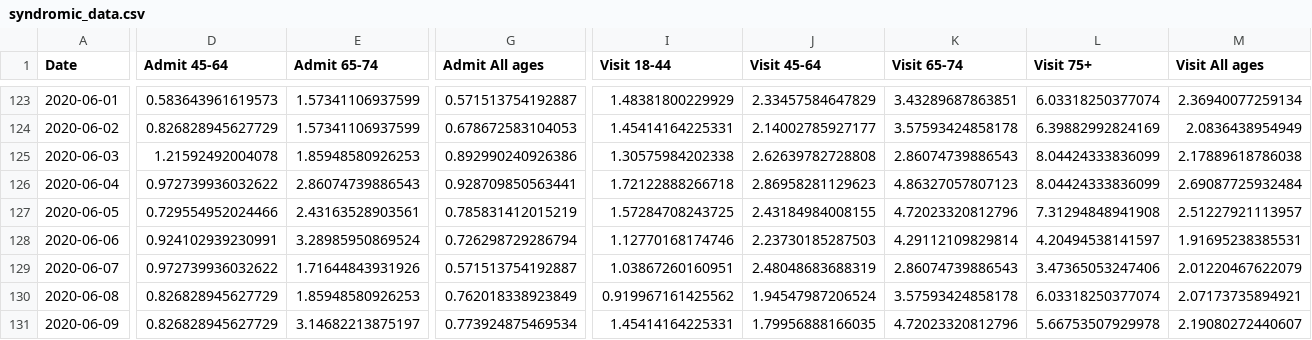
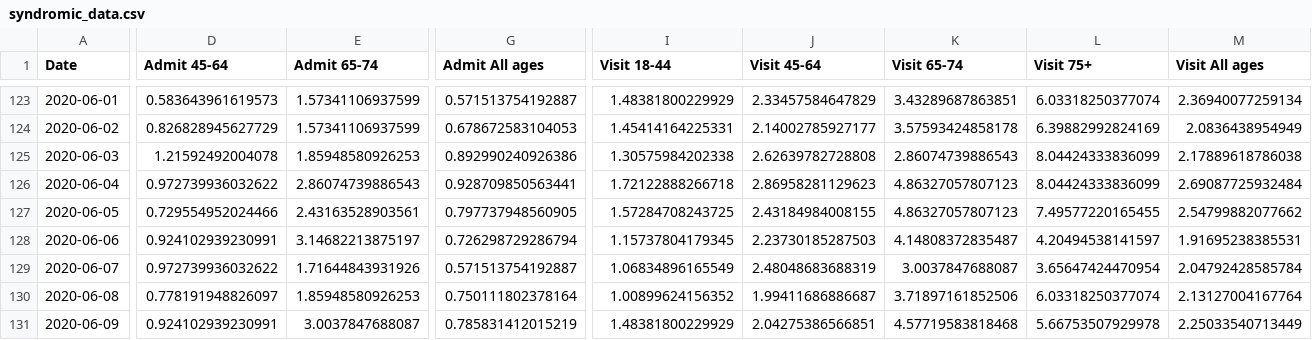
Before and after one commit to MylesBorins/my-corona-data, a CSV file: syndromic_data.csv, drawn as a sheet; only a part is shown, gaps mark what is left out; the diff covers the shown part only; the diff names each change by its address in the sheet, - before the commit and + after, or states it on an @@ line.

Commit message:
Squashed 'third_party/coronavirus-data/' changes from ef7b0a5..be46b4e
be46b4e Add files via upload
cf508e8 6/23 data upload
cc87cd4 6/22 data upload
deac492 6/21 data update
1e719a7 Data upload for 6/20
7e6195e 6/19 data upload

git-subtree-dir: third_party/coronavirus-data
git-subtree-split: be46b4e48653c29fab890473672cd7d7e0c7e59c

```diff
--- a/syndromic_data.csv
+++ b/syndromic_data.csv
-G127 (Admit All ages): 0.785831412015219
+G127 (Admit All ages): 0.797737948560905
-K127 (Visit 65-74): 4.72023320812796
+K127 (Visit 65-74): 4.86327057807123
-L127 (Visit 75+): 7.31294848941908
+L127 (Visit 75+): 7.49577220165455
-M127 (Visit All ages): 2.51227921113957
+M127 (Visit All ages): 2.54799882077662
-E128 (Admit 65-74): 3.28985950869524
+E128 (Admit 65-74): 3.14682213875197
-I128 (Visit 18-44): 1.12770168174746
+I128 (Visit 18-44): 1.15737804179345
-K128 (Visit 65-74): 4.29112109829814
+K128 (Visit 65-74): 4.14808372835487
-I129 (Visit 18-44): 1.03867260160951
+I129 (Visit 18-44): 1.06834896165549
-K129 (Visit 65-74): 2.86074739886543
+K129 (Visit 65-74): 3.0037847688087
-L129 (Visit 75+): 3.47365053247406
+L129 (Visit 75+): 3.65647424470954
-M129 (Visit All ages): 2.01220467622079
+M129 (Visit All ages): 2.04792428585784
-D130 (Admit 45-64): 0.826828945627729
+D130 (Admit 45-64): 0.778191948826097
-G130 (Admit All ages): 0.762018338923849
+G130 (Admit All ages): 0.750111802378164
-I130 (Visit 18-44): 0.919967161425562
+I130 (Visit 18-44): 1.00899624156352
-J130 (Visit 45-64): 1.94547987206524
+J130 (Visit 45-64): 1.99411686886687
-K130 (Visit 65-74): 3.57593424858178
+K130 (Visit 65-74): 3.71897161852506
-M130 (Visit All ages): 2.07173735894921
+M130 (Visit All ages): 2.13127004167764
-D131 (Admit 45-64): 0.826828945627729
+D131 (Admit 45-64): 0.924102939230991
-E131 (Admit 65-74): 3.14682213875197
+E131 (Admit 65-74): 3.0037847688087
-G131 (Admit All ages): 0.773924875469534
+G131 (Admit All ages): 0.785831412015219
-I131 (Visit 18-44): 1.45414164225331
+I131 (Visit 18-44): 1.48381800229929
-J131 (Visit 45-64): 1.79956888166035
+J131 (Visit 45-64): 2.04275386566851
-K131 (Visit 65-74): 4.72023320812796
+K131 (Visit 65-74): 4.57719583818468
-M131 (Visit All ages): 2.19080272440607
+M131 (Visit All ages): 2.25033540713449
```
Also changed, not shown: 6 added rows and 53 edited cells elsewhere in this file, boro/boroughs-by-race.csv, boro/boroughs-case-hosp-death.csv, 20 other files.
